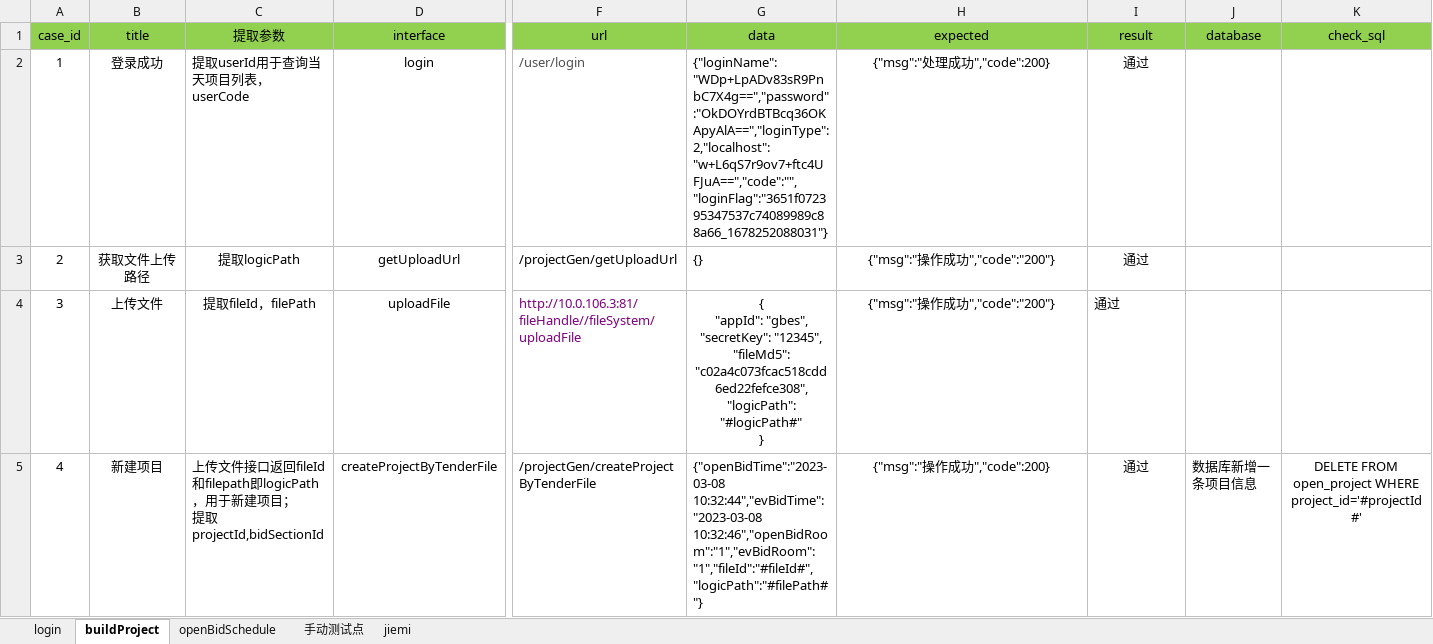
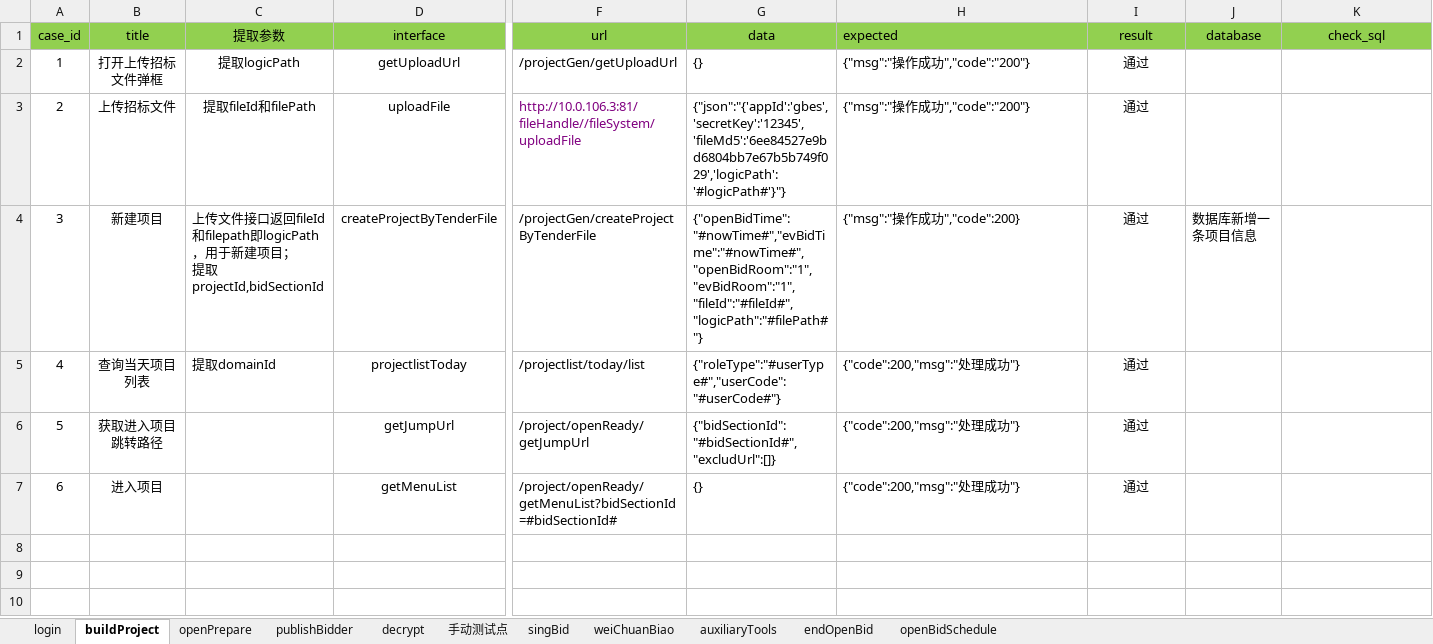
Before and after one commit to grace123123/HaiNanJQG, an Excel workbook: data/cases.xlsx, sheet buildProject, drawn as a sheet; only a part is shown, gaps mark what is left out; values as stored, in another font and other column widths than the file's, no borders; rows hold the shown columns only; ↵ is a line break in a cell; the diff names each change by its address in the sheet, - before the commit and + after, or states it on an @@ line.

```diff
--- a/data/cases.xlsx (sheet buildProject)
+++ b/data/cases.xlsx (sheet buildProject)
-sheet tab: jiemi
+sheet tab: decrypt
+sheet tab: openPrepare
+sheet tab: publishBidder
+sheet tab: singBid
+sheet tab: weiChuanBiao
+sheet tab: auxiliaryTools
+sheet tab: endOpenBid
@@ sheet tab order changed: login | buildProject | openPrepare | publishBidder | decrypt | 手动测试点 | singBid | weiChuanBiao | auxiliaryTools | endOpenBid | openBidSchedule @@
-H1:H3 alignment: center
+H1:H3 alignment: left
-B2 (title): 登录成功
+B2 (title): 打开上传招标文件弹框
-C2 (提取参数): 提取userId用于查询当天项目列表，userCode
+C2 (提取参数): 提取logicPath
-C2 alignment: left
+C2 alignment: center
-D2 (interface): login
+D2 (interface): getUploadUrl
-F2 (url): /user/login
+F2 (url): /projectGen/getUploadUrl
-F2 text colour: #505050
+F2 text colour: black
-G2 (data): {"loginName":"WDp+LpADv83sR9PnbC7X4g==","password":"OkDOYrdBTBcq36OKApyAlA==","loginType":2,"localhost":"w+L6qS7r9ov7+ftc4UFJuA==","code":"","loginFlag":"3651f072395347537c74089989c88a66_1678252088031"}
+G2 (data): {}
-H2 (expected): {"msg":"处理成功","code":200}
+H2 (expected): {"msg":"操作成功","code":"200"}
-B3 (title): 获取文件上传路径
+B3 (title): 上传招标文件
-C3 (提取参数): 提取logicPath
+C3 (提取参数): 提取fileId和filePath
-D3 (interface): getUploadUrl
+D3 (interface): uploadFile
-F3 (url): /projectGen/getUploadUrl
+F3 (url): http://10.0.106.3:81/fileHandle//fileSystem/uploadFile
-F3 text colour: black
+F3 text colour: #800080
-G3 (data): {}
+G3 (data): {"json":"{'appId':'gbes','secretKey':'12345','fileMd5':'6ee84527e9bd6804bb7e67b5b749f029','logicPath':'#logicPath#'}"}
-B4 (title): 上传文件
+B4 (title): 新建项目
-C4 (提取参数): 提取fileId，filePath
+C4 (提取参数): 上传文件接口返回fileId和filepath即logicPath，用于新建项目； ↵ 提取projectId,bidSectionId
-C4 alignment: center
+C4 alignment: left
-D4 (interface): uploadFile
+D4 (interface): createProjectByTenderFile
-F4 (url): http://10.0.106.3:81/fileHandle//fileSystem/uploadFile
+F4 (url): /projectGen/createProjectByTenderFile
-F4 text colour: #800080
+F4 text colour: black
-G4 (data): { ↵ "appId": "gbes", ↵ "secretKey": "12345", ↵ "fileMd5": "c02a4c073fcac518cdd6ed22fefce308", ↵ "logicPath": "#logicPath#" ↵ }
+G4 (data): {"openBidTime":"#nowTime#","evBidTime":"#nowTime#","openBidRoom":"1","evBidRoom":"1","fileId":"#fileId#","logicPath":"#filePath#"}
-G4:H4 alignment: center
+G4:H4 alignment: left
-H4 (expected): {"msg":"操作成功","code":"200"}
+H4 (expected): {"msg":"操作成功","code":200}
-I4 alignment: left
+I4 alignment: center
-J4 (database): (empty)
+J4 (database): 数据库新增一条项目信息
-B5 (title): 新建项目
+B5 (title): 查询当天项目列表
-C5 (提取参数): 上传文件接口返回fileId和filepath即logicPath，用于新建项目； ↵ 提取projectId,bidSectionId
+C5 (提取参数): 提取domainId
-D5 (interface): createProjectByTenderFile
+D5 (interface): projectlistToday
-F5 (url): /projectGen/createProjectByTenderFile
+F5 (url): /projectlist/today/list
-G5 (data): {"openBidTime":"2023-03-08 10:32:44","evBidTime":"2023-03-08 10:32:46","openBidRoom":"1","evBidRoom":"1","fileId":"#fileId#","logicPath":"#filePath#"}
+G5 (data): {"roleType":"#userType#","userCode":"#userCode#"}
-H5 (expected): {"msg":"操作成功","code":200}
+H5 (expected): {"code":200,"msg":"处理成功"}
-H5 alignment: center
+H5 alignment: left
-J5 (database): 数据库新增一条项目信息
+J5 (database): (empty)
-K5 (check_sql): DELETE FROM open_project WHERE project_id='#projectId#'
+K5 (check_sql): (empty)
+row 6: 5 | 获取进入项目跳转路径 |  | getJumpUrl | /project/openReady/getJumpUrl | {"bidSectionId":"#bidSectionId#","excludUrl":[]} | {"code":200,"msg":"处理成功"} | 通过
+row 7: 6 | 进入项目 |  | getMenuList | /project/openReady/getMenuList?bidSectionId=#bidSectionId# | {} | {"code":200,"msg":"处理成功"} | 通过
```
Also changed, not shown: sheet decrypt, sheet 手动测试点, sheet login, sheet openBidSchedule, 20 other files.
